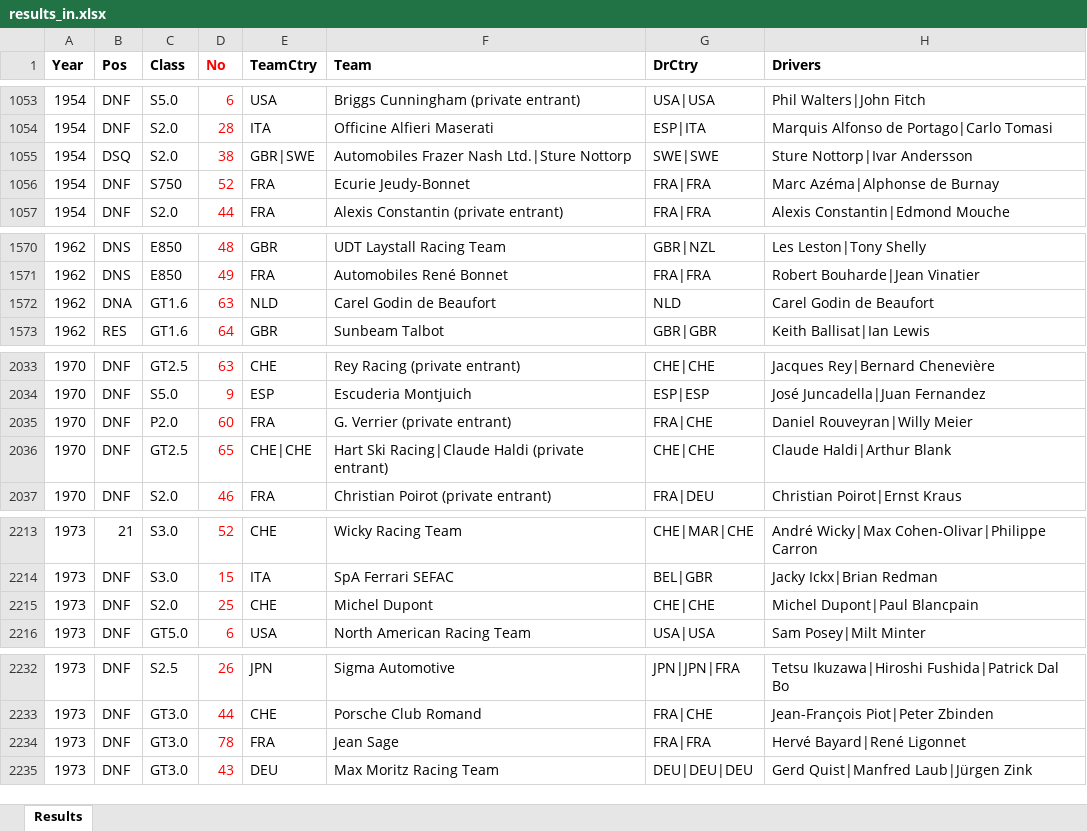
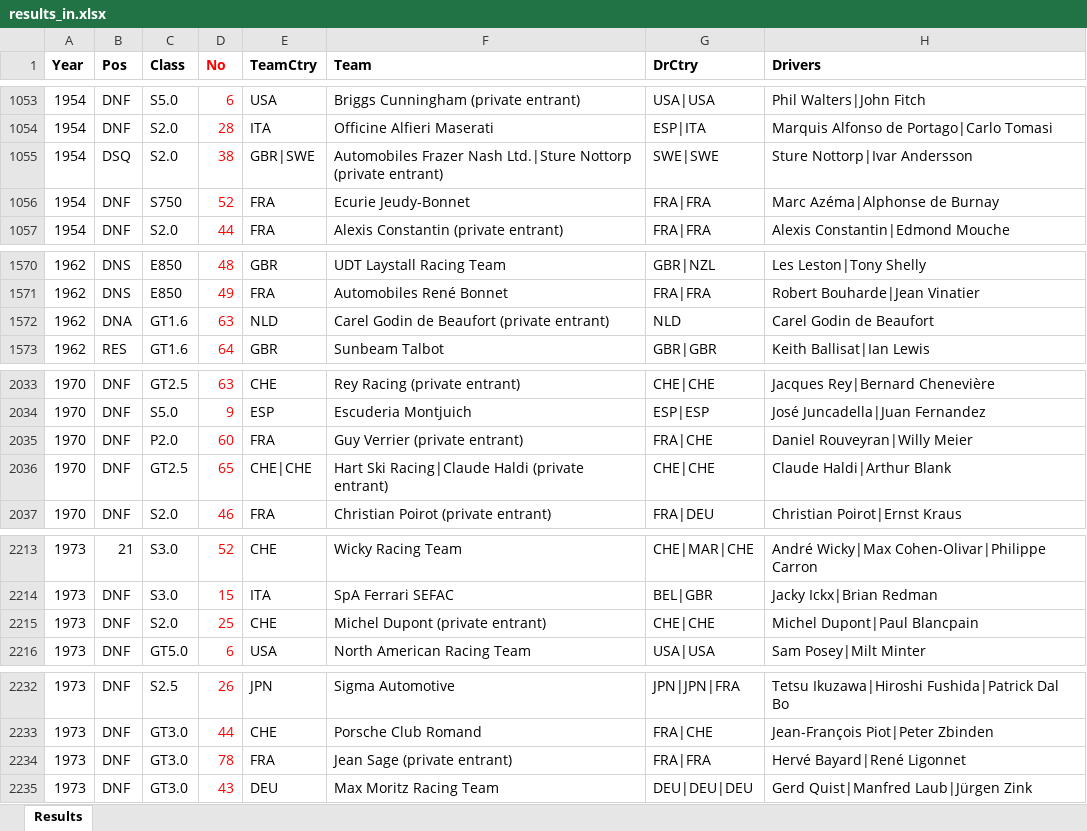
Before and after one commit to gdsotirov/lemans24, an Excel workbook: db/data/results_in.xlsx, sheet Results, drawn as a sheet; only a part is shown, gaps mark what is left out; values as stored, in another font and other column widths than the file's, no borders; conditional formats not drawn; the diff covers the shown part only; the diff names each change by its address in the sheet, - before the commit and + after, or states it on an @@ line.

Commit message:
Make teams with same name private

```diff
--- a/db/data/results_in.xlsx (sheet Results)
+++ b/db/data/results_in.xlsx (sheet Results)
-F1055 (Team): …Ltd.|Sture Nottorp
+F1055 (Team): …Ltd.|Sture Nottorp (private entrant)
-F1572 (Team): Carel Godin de Beaufort
+F1572 (Team): Carel Godin de Beaufort (private entrant)
-F2035 (Team): G. Verrier (private entrant)
+F2035 (Team): Guy Verrier (private entrant)
-F2215 (Team): Michel Dupont
+F2215 (Team): Michel Dupont (private entrant)
-F2234 (Team): Jean Sage
+F2234 (Team): Jean Sage (private entrant)
```
Also changed, not shown: 8 edited cells elsewhere in this sheet, 1 other file.
